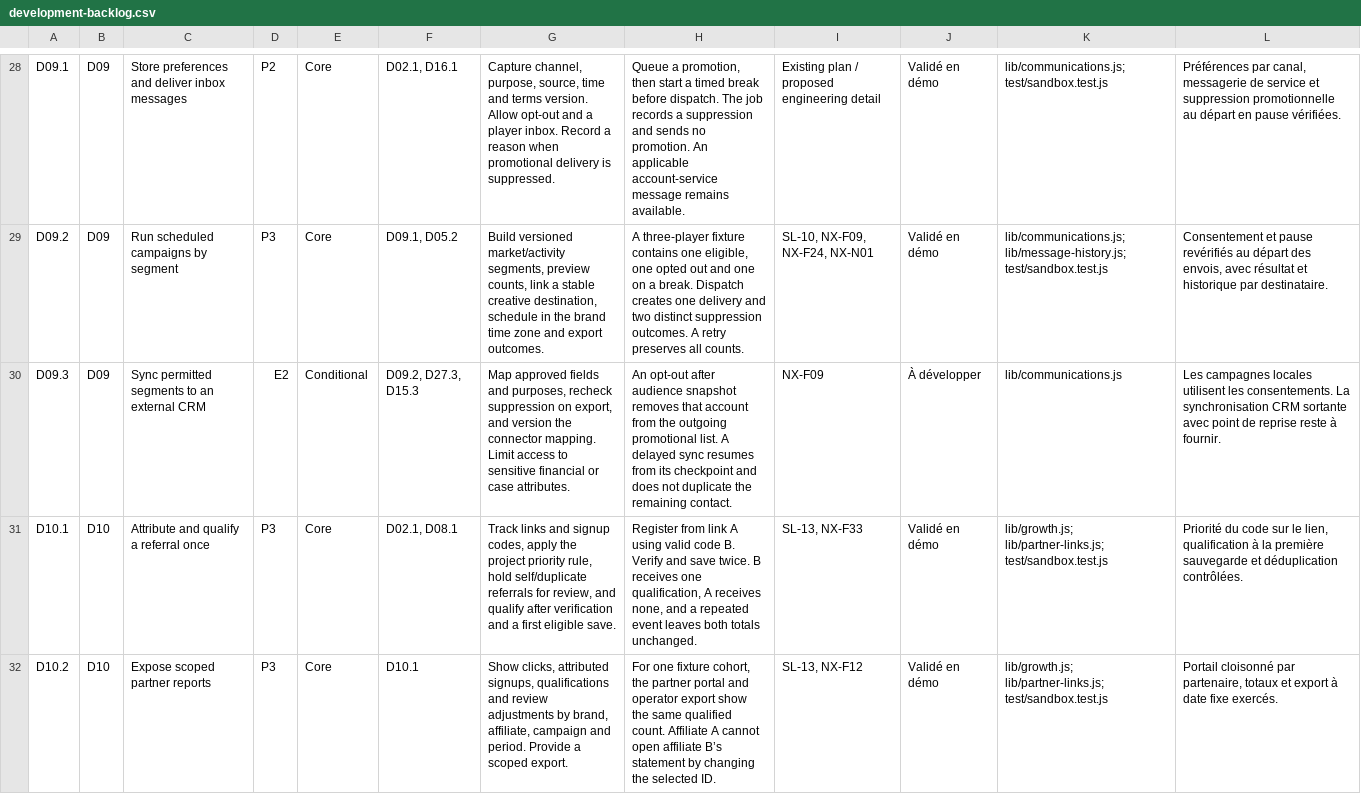
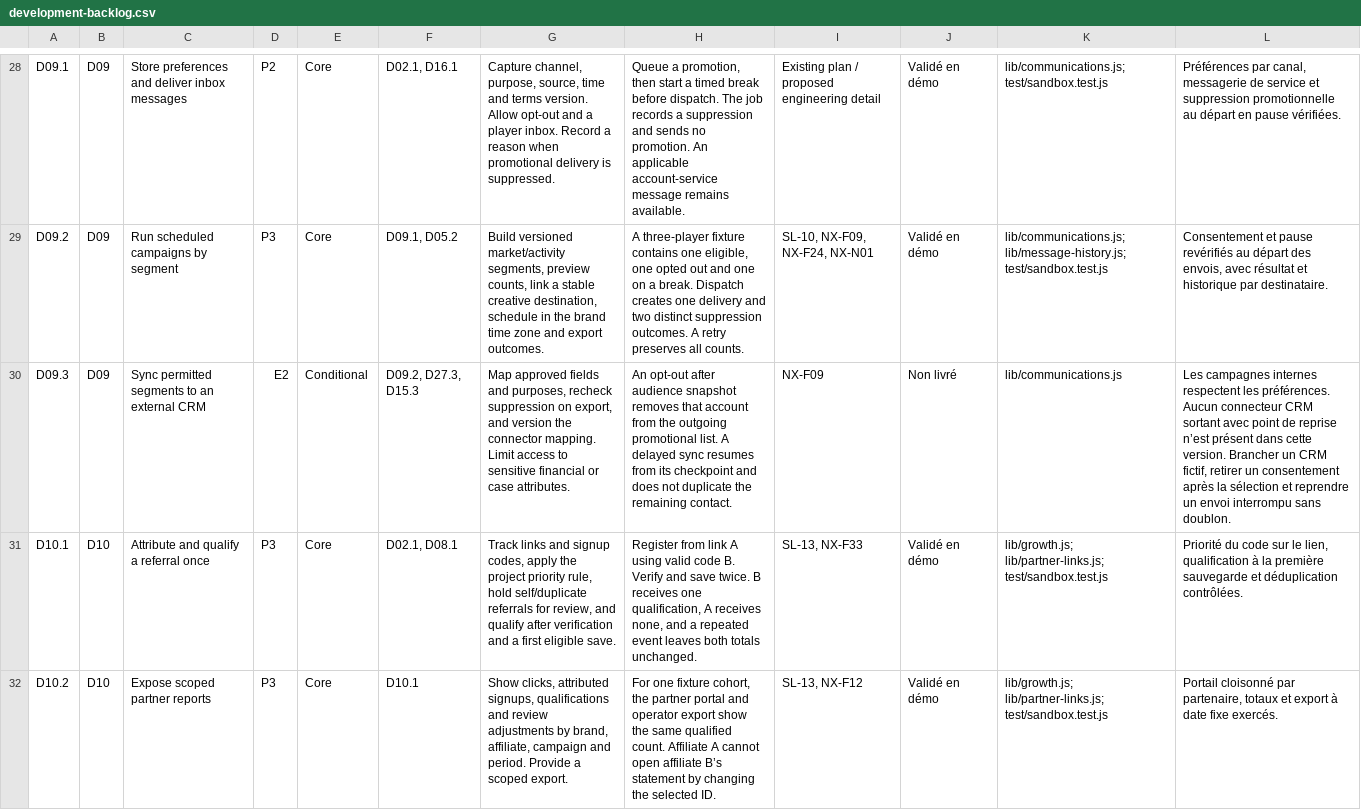
Before and after one commit to georgesyounan/casinohabibi, a CSV file: docs/development-backlog.csv, drawn as a sheet; only a part is shown, gaps mark what is left out; the diff covers the shown part only; the diff names each change by its address in the sheet, - before the commit and + after, or states it on an @@ line.

```diff
--- a/docs/development-backlog.csv
+++ b/docs/development-backlog.csv
-J30: À développer
+J30: Non livré
-L30: Les campagnes locales utilisent les consentements. La synchronisation CRM sortante avec point de reprise reste à fournir.
+L30: Les campagnes internes respectent les préférences. Aucun connecteur CRM sortant avec point de reprise n’est présent dans cette version. Brancher un CRM fictif, retirer un consentement après la sélection et reprendre un envoi interrompu sans doublon.
```
Also changed, not shown: 77 edited cells elsewhere in this file, 15 other files.
